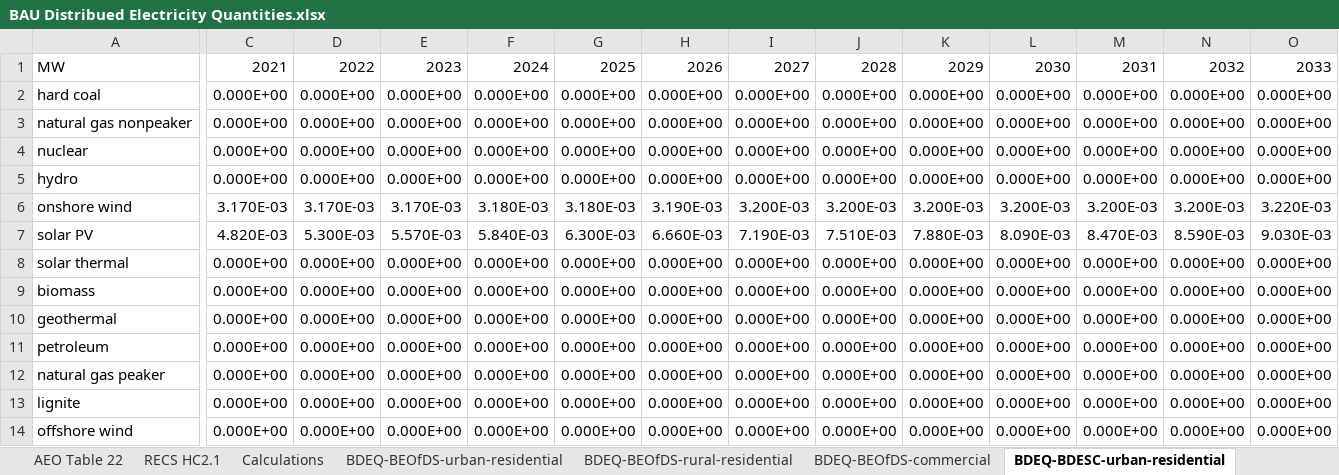
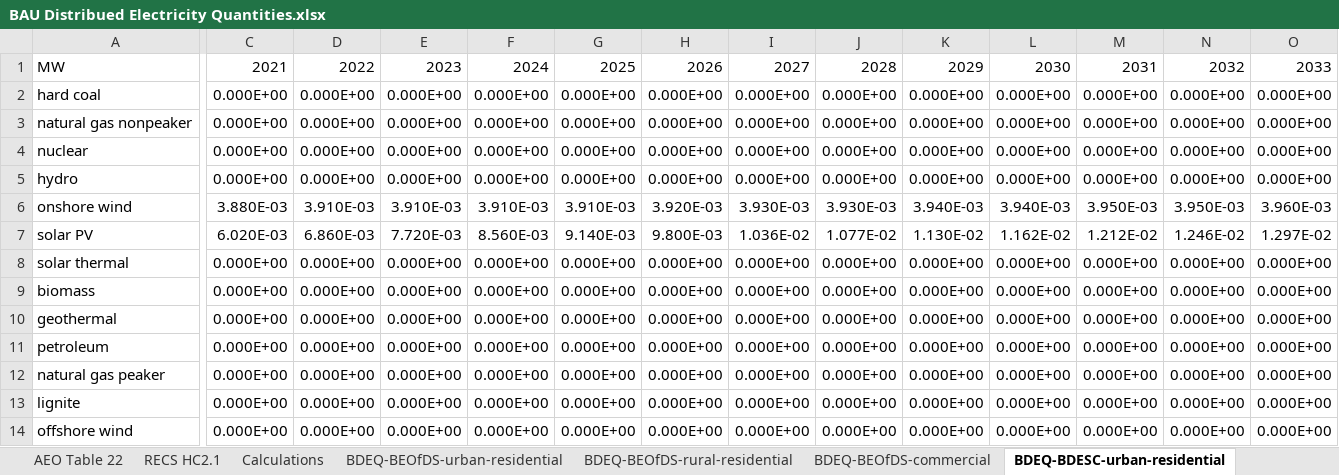
Before and after one commit to EnergyInnovation/eps-wyoming, an Excel workbook: InputData/bldgs/BDEQ/BAU Distribued Electricity Quantities.xlsx, sheet BDEQ-BDESC-urban-residential, drawn as a sheet; only a part is shown, gaps mark what is left out; values as stored, in another font and other column widths than the file's, no borders; the diff covers the shown part only; the diff names each change by its address in the sheet, - before the commit and + after, or states it on an @@ line.

```diff
--- a/InputData/bldgs/BDEQ/BAU Distribued Electricity Quantities.xlsx (sheet BDEQ-BDESC-urban-residential)
+++ b/InputData/bldgs/BDEQ/BAU Distribued Electricity Quantities.xlsx (sheet BDEQ-BDESC-urban-residential)
-C6: 3.170E-03
+C6: 3.880E-03
-D6: 3.170E-03
+D6: 3.910E-03
-E6: 3.170E-03
+E6: 3.910E-03
-F6: 3.180E-03
+F6: 3.910E-03
-G6: 3.180E-03
+G6: 3.910E-03
-H6: 3.190E-03
+H6: 3.920E-03
-I6: 3.200E-03
+I6: 3.930E-03
-J6: 3.200E-03
+J6: 3.930E-03
-K6: 3.200E-03
+K6: 3.940E-03
-L6: 3.200E-03
+L6: 3.940E-03
-M6: 3.200E-03
+M6: 3.950E-03
-N6: 3.200E-03
+N6: 3.950E-03
-O6: 3.220E-03
+O6: 3.960E-03
-C7: 4.820E-03
+C7: 6.020E-03
-D7: 5.300E-03
+D7: 6.860E-03
-E7: 5.570E-03
+E7: 7.720E-03
-F7: 5.840E-03
+F7: 8.560E-03
-G7: 6.300E-03
+G7: 9.140E-03
-H7: 6.660E-03
+H7: 9.800E-03
-I7: 7.190E-03
+I7: 1.036E-02
-J7: 7.510E-03
+J7: 1.077E-02
-K7: 7.880E-03
+K7: 1.130E-02
-L7: 8.090E-03
+L7: 1.162E-02
-M7: 8.470E-03
+M7: 1.212E-02
-N7: 8.590E-03
+N7: 1.246E-02
-O7: 9.030E-03
+O7: 1.297E-02
```
Also changed, not shown: 34 edited cells elsewhere in this sheet, sheet BDEQ-BEOfDS-urban-residential, sheet BDEQ-BDESC-rural-residential, sheet BDEQ-BEOfDS-rural-residential, sheet BDEQ-BDESC-commercial, sheet BDEQ-BEOfDS-commercial, InputData/bldgs/SYDEC/Start Year Distributed Electricity Capacity.xlsx, InputData/elec/BRPSPTY/BAU RPS Percentage This Year.xlsx, 18 other files.
